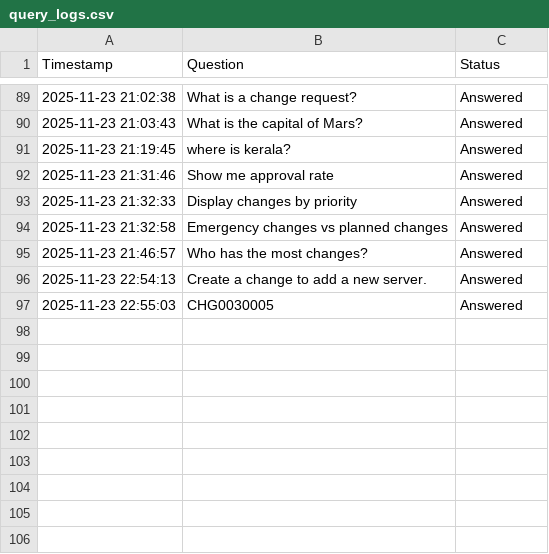
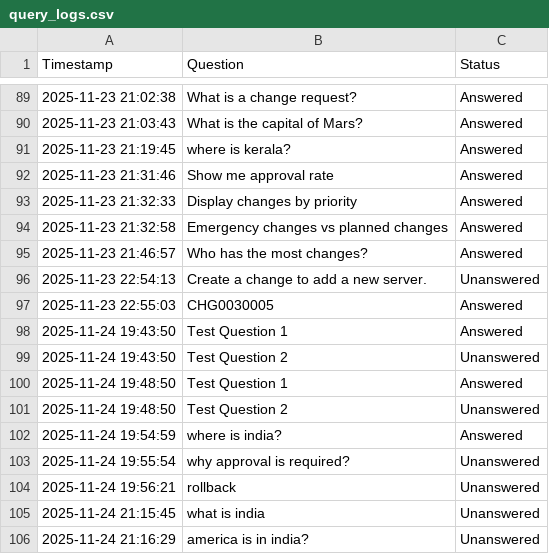
Before and after one commit to Sonu-Thomas-001/Change-Management-Bot, a CSV file: query_logs.csv, drawn as a sheet; only a part is shown, gaps mark what is left out.

```diff
--- a/query_logs.csv
+++ b/query_logs.csv
@@ -95,3 +95,12 @@ Timestamp,Question,Status
 2025-11-23 21:46:57,Who has the most changes?,Answered
-2025-11-23 22:54:13,Create a change to add a new server.,Answered
+2025-11-23 22:54:13,Create a change to add a new server.,Unanswered
 2025-11-23 22:55:03,CHG0030005,Answered
+2025-11-24 19:43:50,Test Question 1,Answered
+2025-11-24 19:43:50,Test Question 2,Unanswered
+2025-11-24 19:48:50,Test Question 1,Answered
+2025-11-24 19:48:50,Test Question 2,Unanswered
+2025-11-24 19:54:59,where is india?,Answered
+2025-11-24 19:55:54,why approval is required?,Unanswered
+2025-11-24 19:56:21,rollback,Unanswered
+2025-11-24 21:15:45,what is india,Unanswered
+2025-11-24 21:16:29,america is in india?,Unanswered
```
Also changed, not shown: escalation_logs.csv, feedback_logs.csv, 1 other file.
